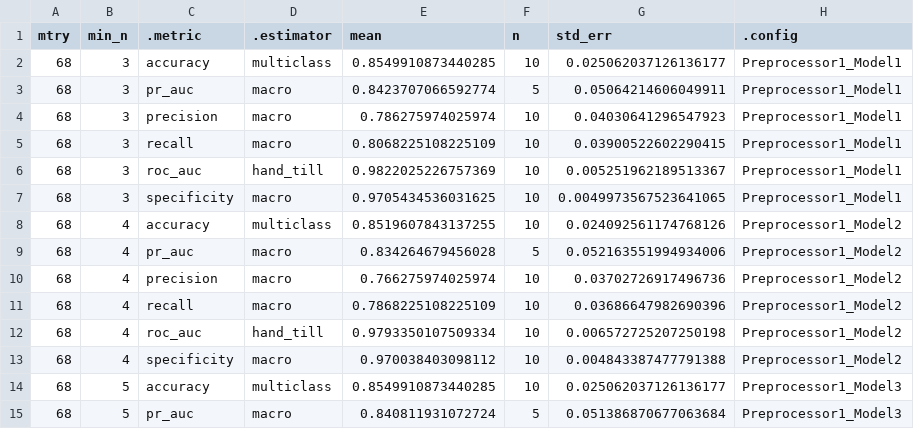
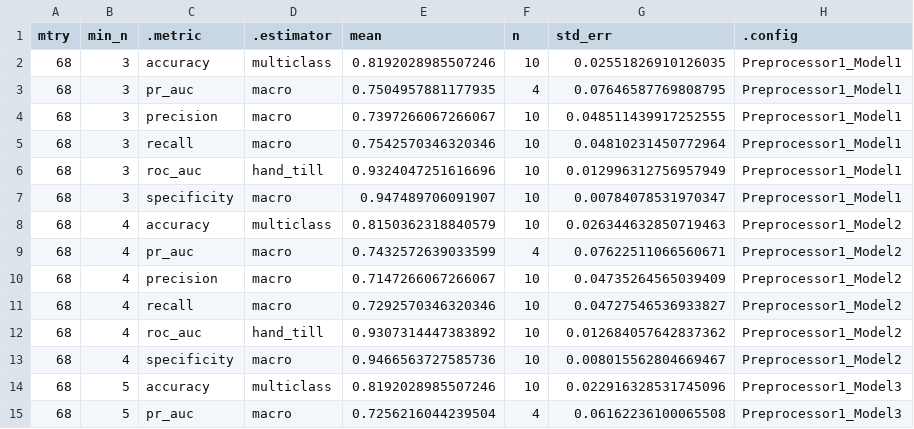
Before and after one commit to wapsyed/covidvax_atlas, a CSV file: Machine learning/metrics_finalmodel_ ImmuneGO_Genes_Types_ type .csv, drawn as a sheet; only a part is shown; the diff covers the shown part only.

```diff
--- a/Machine learning/metrics_finalmodel_ ImmuneGO_Genes_Types_ type .csv
+++ b/Machine learning/metrics_finalmodel_ ImmuneGO_Genes_Types_ type .csv
@@ -1,15 +1,15 @@
 mtry,min_n,.metric,.estimator,mean,n,std_err,.config
-68,3,accuracy,multiclass,0.8549910873440285,10,0.025062037126136177,Preprocessor1_Model1
-68,3,pr_auc,macro,0.8423707066592774,5,0.05064214606049911,Preprocessor1_Model1
-68,3,precision,macro,0.786275974025974,10,0.04030641296547923,Preprocessor1_Model1
-68,3,recall,macro,0.8068225108225109,10,0.03900522602290415,Preprocessor1_Model1
-68,3,roc_auc,hand_till,0.9822025226757369,10,0.005251962189513367,Preprocessor1_Model1
-68,3,specificity,macro,0.9705434536031625,10,0.0049973567523641065,Preprocessor1_Model1
-68,4,accuracy,multiclass,0.8519607843137255,10,0.024092561174768126,Preprocessor1_Model2
-68,4,pr_auc,macro,0.834264679456028,5,0.052163551994934006,Preprocessor1_Model2
-68,4,precision,macro,0.766275974025974,10,0.03702726917496736,Preprocessor1_Model2
-68,4,recall,macro,0.7868225108225109,10,0.03686647982690396,Preprocessor1_Model2
-68,4,roc_auc,hand_till,0.9793350107509334,10,0.006572725207250198,Preprocessor1_Model2
-68,4,specificity,macro,0.970038403098112,10,0.004843387477791388,Preprocessor1_Model2
-68,5,accuracy,multiclass,0.8549910873440285,10,0.025062037126136177,Preprocessor1_Model3
-68,5,pr_auc,macro,0.840811931072724,5,0.051386870677063684,Preprocessor1_Model3
+68,3,accuracy,multiclass,0.8192028985507246,10,0.02551826910126035,Preprocessor1_Model1
+68,3,pr_auc,macro,0.7504957881177935,4,0.07646587769808795,Preprocessor1_Model1
+68,3,precision,macro,0.7397266067266067,10,0.048511439917252555,Preprocessor1_Model1
+68,3,recall,macro,0.7542570346320346,10,0.04810231450772964,Preprocessor1_Model1
+68,3,roc_auc,hand_till,0.9324047251616696,10,0.012996312756957949,Preprocessor1_Model1
+68,3,specificity,macro,0.947489706091907,10,0.00784078531970347,Preprocessor1_Model1
+68,4,accuracy,multiclass,0.8150362318840579,10,0.026344632850719463,Preprocessor1_Model2
+68,4,pr_auc,macro,0.7432572639033599,4,0.07622511066560671,Preprocessor1_Model2
+68,4,precision,macro,0.7147266067266067,10,0.04735264565039409,Preprocessor1_Model2
+68,4,recall,macro,0.7292570346320346,10,0.04727546536933827,Preprocessor1_Model2
+68,4,roc_auc,hand_till,0.9307314447383892,10,0.012684057642837362,Preprocessor1_Model2
+68,4,specificity,macro,0.9466563727585736,10,0.008015562804669467,Preprocessor1_Model2
+68,5,accuracy,multiclass,0.8192028985507246,10,0.022916328531745096,Preprocessor1_Model3
+68,5,pr_auc,macro,0.7256216044239504,4,0.06162236100065508,Preprocessor1_Model3
```
Also changed, not shown: 86 edited cells elsewhere in this file, Figures/vipgenes_tidymodels_ImmuneGO_Genes_Types_type.csv, 10 other files.
